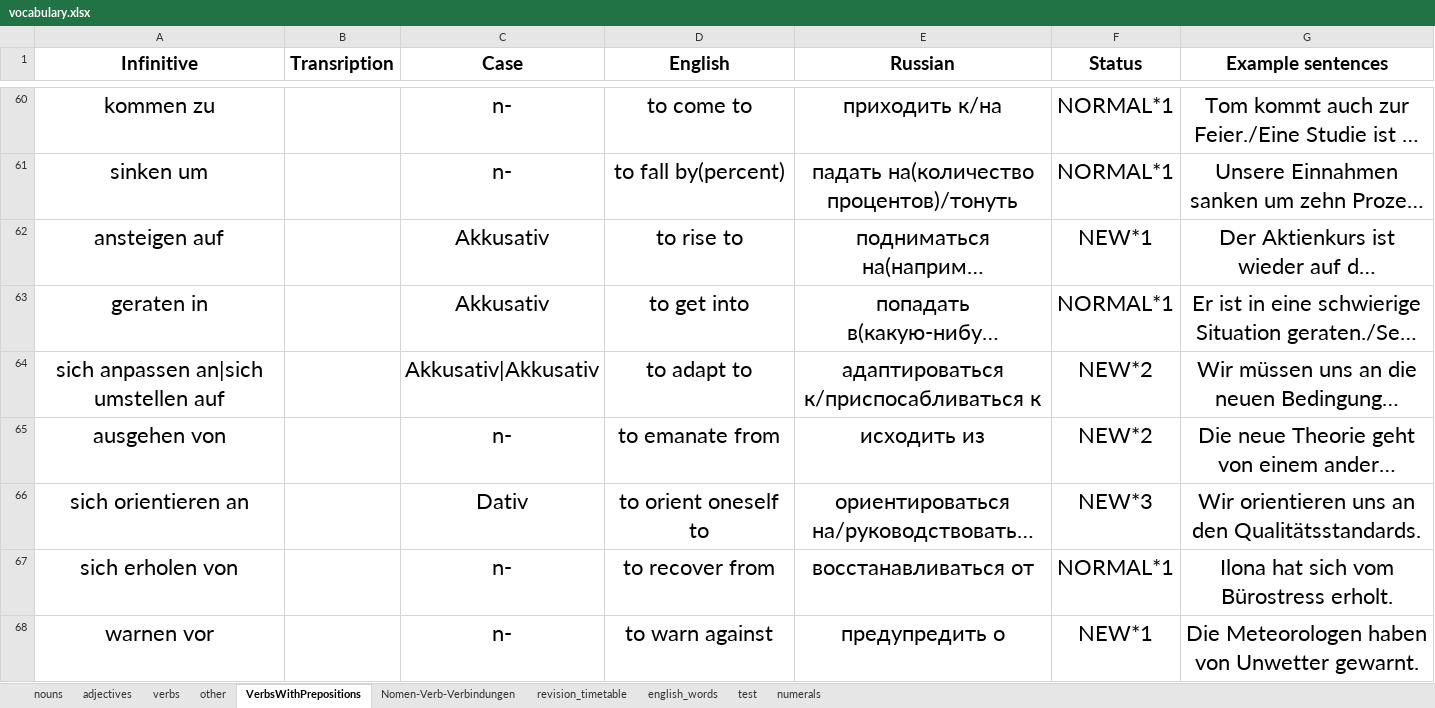
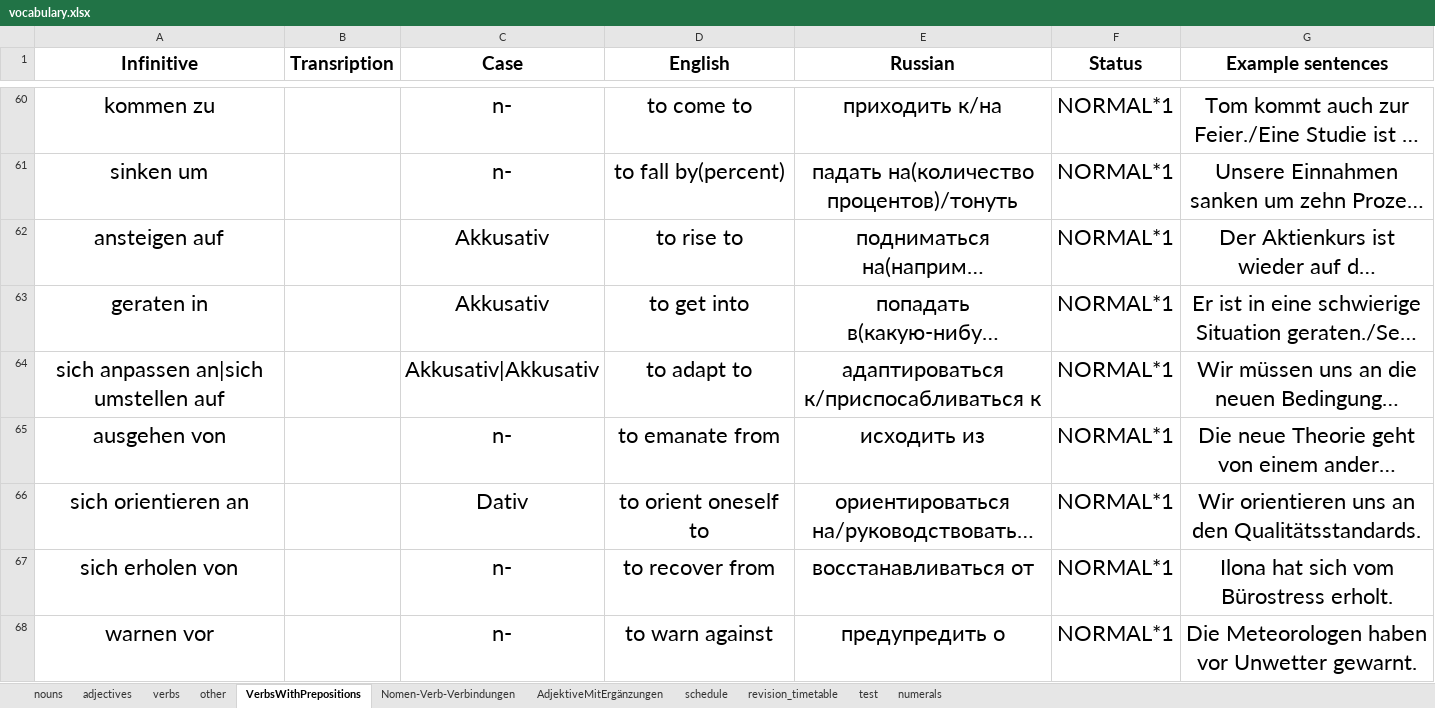
Before and after one commit to pronamka/dictation_manager, an Excel workbook: vocabulary.xlsx, sheet VerbsWithPrepositions, drawn as a sheet; only a part is shown, gaps mark what is left out; long unchanged cells end in …; values as stored, in another font and other column widths than the file's, no borders; the diff covers the shown part only; the diff names each change by its address in the sheet, - before the commit and + after, or states it on an @@ line.

```diff
--- a/vocabulary.xlsx (sheet VerbsWithPrepositions)
+++ b/vocabulary.xlsx (sheet VerbsWithPrepositions)
-sheet tab: english_words
+sheet tab: AdjektiveMitErgänzungen
+sheet tab: schedule
-F62 (Status): NEW*1
+F62 (Status): NORMAL*1
-F64:F65 (Status): NEW*2
+F64:F65 (Status): NORMAL*1
-F66 (Status): NEW*3
+F66 (Status): NORMAL*1
-F68 (Status): NEW*1
+F68 (Status): NORMAL*1
-G68 (Example sentences): Die Meteorologen haben von Unwetter gewarnt.
+G68 (Example sentences): Die Meteorologen haben vor Unwetter gewarnt.
```
Also changed, not shown: 19 added rows and 22 edited cells elsewhere in this sheet, sheet nouns, sheet verbs, sheet adjectives, sheet other, sheet Nomen-Verb-Verbindungen.
